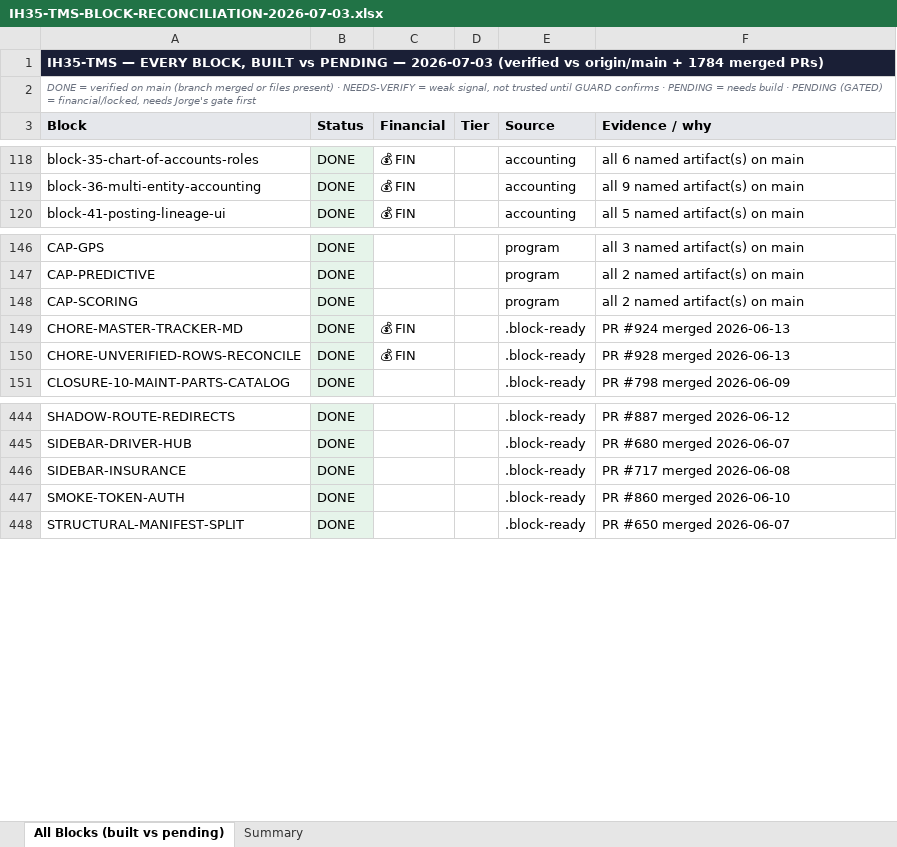
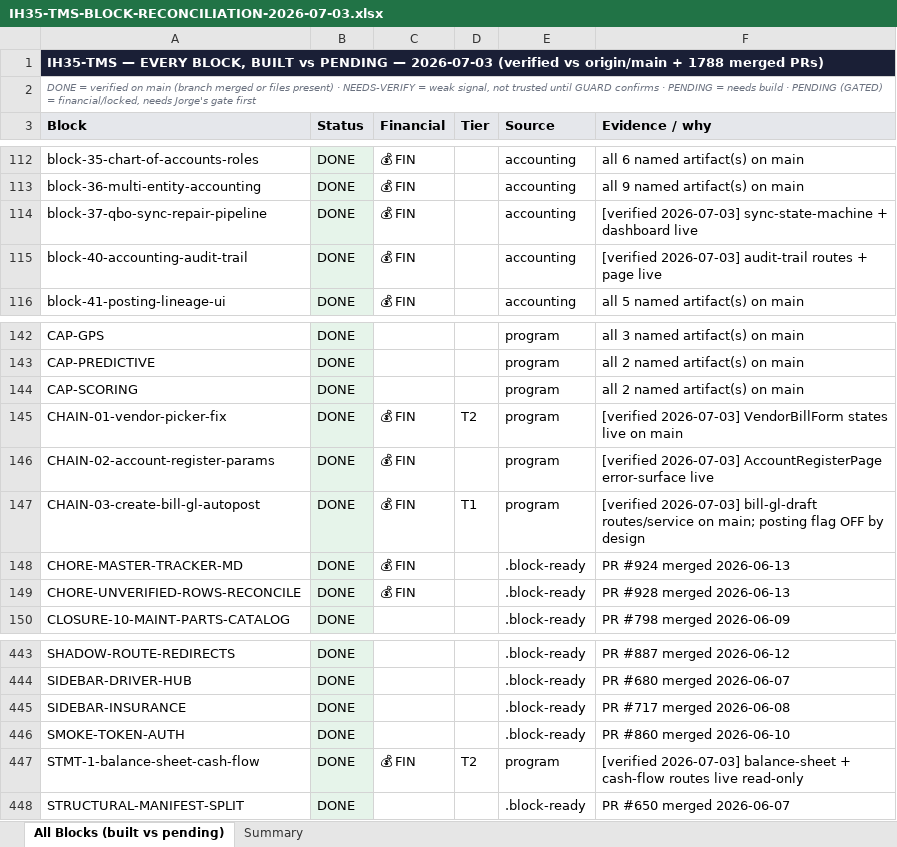
Before and after one commit to tioperfumes07/IH35-TMS, an Excel workbook: docs/trackers/exports/IH35-TMS-BLOCK-RECONCILIATION-2026-07-03.xlsx, sheet All Blocks (built vs pending), drawn as a sheet; only a part is shown, gaps mark what is left out; values as stored, in another font and other column widths than the file's, no borders; the diff covers the shown part only; the diff names each change by its address in the sheet, - before the commit and + after, or states it on an @@ line.

```diff
--- a/docs/trackers/exports/IH35-TMS-BLOCK-RECONCILIATION-2026-07-03.xlsx (sheet All Blocks (built vs pending))
+++ b/docs/trackers/exports/IH35-TMS-BLOCK-RECONCILIATION-2026-07-03.xlsx (sheet All Blocks (built vs pending))
-A1 (Block): …origin/main + 1784 merged PRs)
+A1 (Block): …origin/main + 1788 merged PRs)
+row 114: block-37-qbo-sync-repair-pipeline | DONE | 💰 FIN |  | accounting | [verified 2026-07-03] sync-state-machine + dashboard live
+row 115: block-40-accounting-audit-trail | DONE | 💰 FIN |  | accounting | [verified 2026-07-03] audit-trail routes + page live
+row 145: CHAIN-01-vendor-picker-fix | DONE | 💰 FIN | T2 | program | [verified 2026-07-03] VendorBillForm states live on main
+row 146: CHAIN-02-account-register-params | DONE | 💰 FIN |  | program | [verified 2026-07-03] AccountRegisterPage error-surface live
+row 147: CHAIN-03-create-bill-gl-autopost | DONE | 💰 FIN | T1 | program | [verified 2026-07-03] bill-gl-draft routes/service on main; posting flag OFF by design
+row 447: STMT-1-balance-sheet-cash-flow | DONE | 💰 FIN | T2 | program | [verified 2026-07-03] balance-sheet + cash-flow routes live read-only
```
Also changed, not shown: 13 added rows and 19 removed rows elsewhere in this sheet, sheet Summary, 2 other files.
